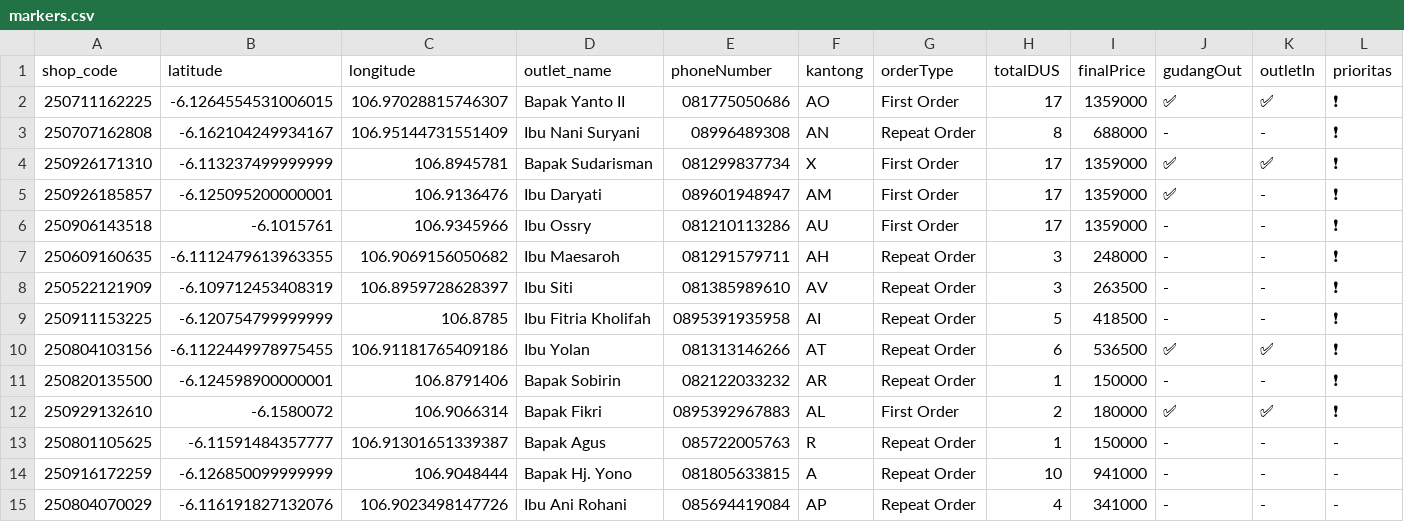
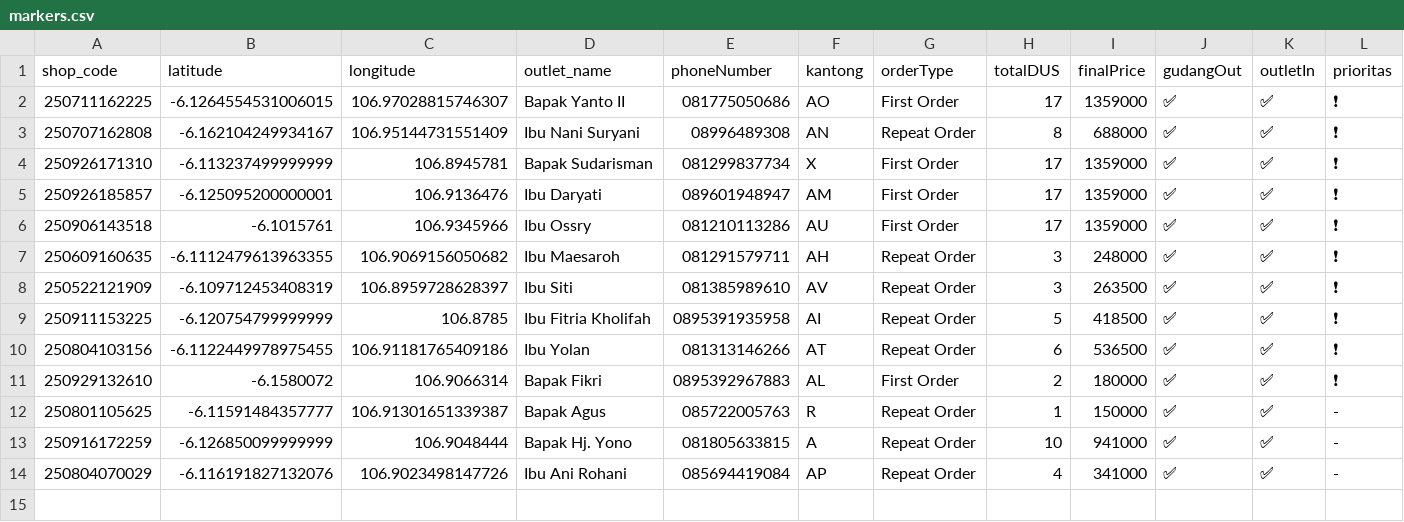
Before and after one commit to AlimanIrawan/indonesia-delivery-map-system, a CSV file: public/markers.csv, drawn as a sheet.

Commit message:
🚚 更新送货数据 - 2025/09/30

```diff
--- a/public/markers.csv
+++ b/public/markers.csv
@@ -2,14 +2,13 @@ shop_code,latitude,longitude,outlet_name,phoneNumber,kantong,orderType,totalDUS,
 250711162225,-6.1264554531006015,106.97028815746307,"Bapak Yanto II","081775050686","AO","First Order","17","1359000","✅","✅","❗"
-250707162808,-6.162104249934167,106.95144731551409,"Ibu Nani Suryani ","08996489308","AN","Repeat Order","8","688000","-","-","❗"
+250707162808,-6.162104249934167,106.95144731551409,"Ibu Nani Suryani ","08996489308","AN","Repeat Order","8","688000","✅","✅","❗"
 250926171310,-6.113237499999999,106.8945781,"Bapak Sudarisman","081299837734","X","First Order","17","1359000","✅","✅","❗"
-250926185857,-6.125095200000001,106.9136476,"Ibu Daryati","089601948947","AM","First Order","17","1359000","✅","-","❗"
-250906143518,-6.1015761,106.9345966,"Ibu Ossry","081210113286","AU","First Order","17","1359000","-","-","❗"
-250609160635,-6.1112479613963355,106.9069156050682,"Ibu Maesaroh","081291579711","AH","Repeat Order","3","248000","-","-","❗"
-250522121909,-6.109712453408319,106.8959728628397,"Ibu Siti","081385989610","AV","Repeat Order","3","263500","-","-","❗"
-250911153225,-6.120754799999999,106.8785,"Ibu Fitria Kholifah ","0895391935958","AI","Repeat Order","5","418500","-","-","❗"
+250926185857,-6.125095200000001,106.9136476,"Ibu Daryati","089601948947","AM","First Order","17","1359000","✅","✅","❗"
+250906143518,-6.1015761,106.9345966,"Ibu Ossry","081210113286","AU","First Order","17","1359000","✅","✅","❗"
+250609160635,-6.1112479613963355,106.9069156050682,"Ibu Maesaroh","081291579711","AH","Repeat Order","3","248000","✅","✅","❗"
+250522121909,-6.109712453408319,106.8959728628397,"Ibu Siti","081385989610","AV","Repeat Order","3","263500","✅","✅","❗"
+250911153225,-6.120754799999999,106.8785,"Ibu Fitria Kholifah ","0895391935958","AI","Repeat Order","5","418500","✅","✅","❗"
 250804103156,-6.1122449978975455,106.91181765409186,"Ibu Yolan","081313146266","AT","Repeat Order","6","536500","✅","✅","❗"
-250820135500,-6.124598900000001,106.8791406,"Bapak Sobirin","082122033232","AR","Repeat Order","1","150000","-","-","❗"
 250929132610,-6.1580072,106.9066314,"Bapak Fikri","0895392967883","AL","First Order","2","180000","✅","✅","❗"
-250801105625,-6.11591484357777,106.91301651339387,"Bapak Agus","085722005763","R","Repeat Order","1","150000","-","-","-"
-250916172259,-6.126850099999999,106.9048444,"Bapak Hj. Yono","081805633815","A","Repeat Order","10","941000","-","-","-"
-250804070029,-6.116191827132076,106.9023498147726,"Ibu Ani Rohani","085694419084","AP","Repeat Order","4","341000","-","-","-"
+250801105625,-6.11591484357777,106.91301651339387,"Bapak Agus","085722005763","R","Repeat Order","1","150000","✅","✅","-"
+250916172259,-6.126850099999999,106.9048444,"Bapak Hj. Yono","081805633815","A","Repeat Order","10","941000","✅","✅","-"
+250804070029,-6.116191827132076,106.9023498147726,"Ibu Ani Rohani","085694419084","AP","Repeat Order","4","341000","✅","✅","-"
```
